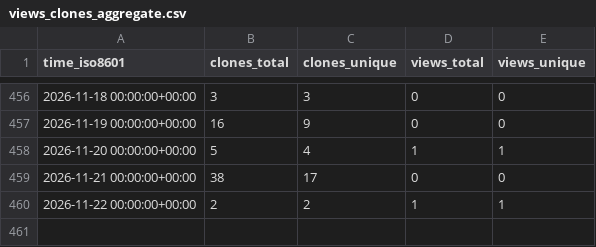
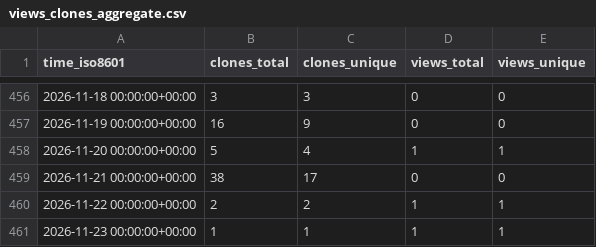
Before and after one commit to norwegian-geotechnical-institute/geoinquire-va2-34-2, a CSV file: norwegian-geotechnical-institute/geoinquire-va2-34-2/ghrs-data/views_clones_aggregate.csv, drawn as a sheet; only a part is shown, gaps mark what is left out; the diff names each change by its address in the sheet, - before the commit and + after, or states it on an @@ line.

```diff
--- a/norwegian-geotechnical-institute/geoinquire-va2-34-2/ghrs-data/views_clones_aggregate.csv
+++ b/norwegian-geotechnical-institute/geoinquire-va2-34-2/ghrs-data/views_clones_aggregate.csv
+row 461: 2026-11-23 00:00:00+00:00 | 1 | 1 | 1 | 1
```
Also changed, not shown: 1 other file.
